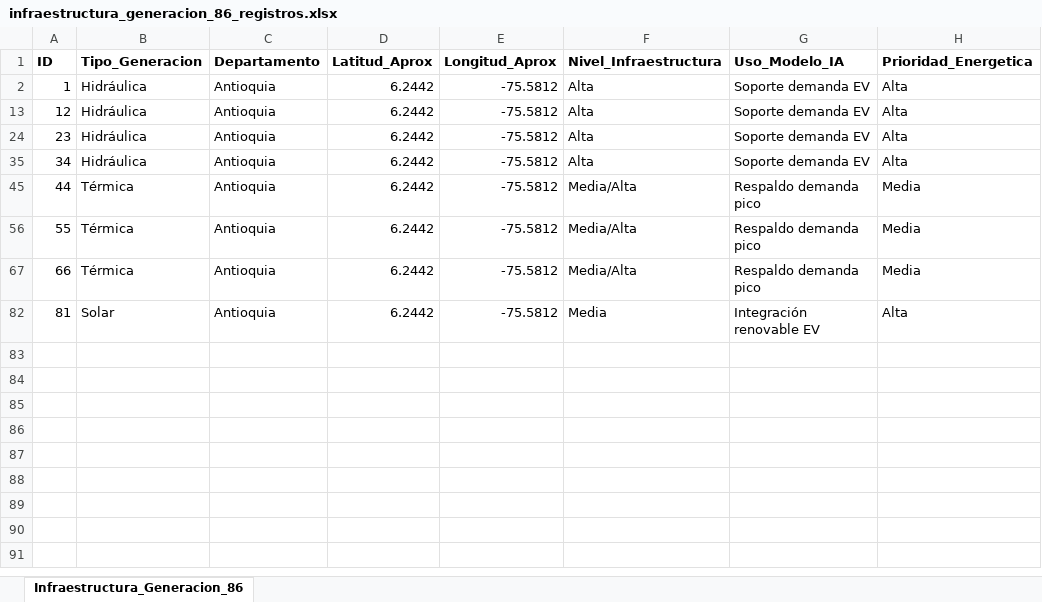
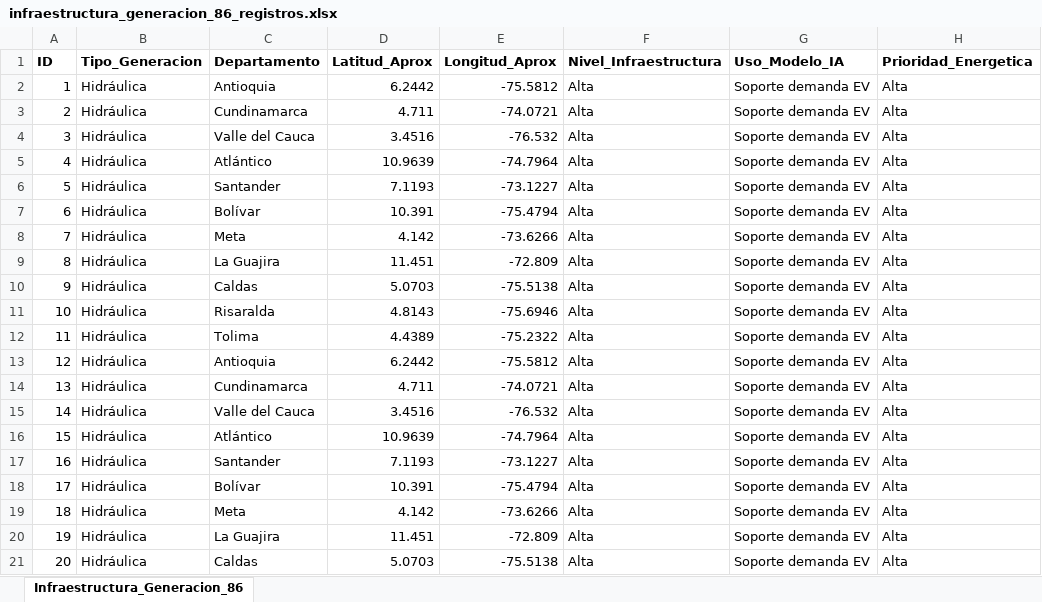
Before and after one commit to jostick741/bootcamp, an Excel workbook: proyecto_ev_colombia/data/raw/infraestructura_generacion_86_registros.xlsx, sheet Infraestructura_Generacion_86, drawn as a sheet; only a part is shown; the shorter side is filled out with more unchanged rows; values as stored, in another font and other column widths than the file's, no borders; the diff covers the shown part only; the diff names each change by its address in the sheet, - before the commit and + after, or states it on an @@ line.

```diff
--- a/proyecto_ev_colombia/data/raw/infraestructura_generacion_86_registros.xlsx (sheet Infraestructura_Generacion_86)
+++ b/proyecto_ev_colombia/data/raw/infraestructura_generacion_86_registros.xlsx (sheet Infraestructura_Generacion_86)
@@ row 3 unhidden: 2 | Hidráulica | Cundinamarca | 4.711 | -74.0721 | Alta | Soporte demanda EV | Alta @@
@@ row 4 unhidden: 3 | Hidráulica | Valle del Cauca | 3.4516 | -76.532 | Alta | Soporte demanda EV | Alta @@
@@ row 5 unhidden: 4 | Hidráulica | Atlántico | 10.9639 | -74.7964 | Alta | Soporte demanda EV | Alta @@
@@ row 6 unhidden: 5 | Hidráulica | Santander | 7.1193 | -73.1227 | Alta | Soporte demanda EV | Alta @@
@@ row 7 unhidden: 6 | Hidráulica | Bolívar | 10.391 | -75.4794 | Alta | Soporte demanda EV | Alta @@
@@ row 8 unhidden: 7 | Hidráulica | Meta | 4.142 | -73.6266 | Alta | Soporte demanda EV | Alta @@
@@ row 9 unhidden: 8 | Hidráulica | La Guajira | 11.451 | -72.809 | Alta | Soporte demanda EV | Alta @@
@@ row 10 unhidden: 9 | Hidráulica | Caldas | 5.0703 | -75.5138 | Alta | Soporte demanda EV | Alta @@
@@ row 11 unhidden: 10 | Hidráulica | Risaralda | 4.8143 | -75.6946 | Alta | Soporte demanda EV | Alta @@
@@ row 12 unhidden: 11 | Hidráulica | Tolima | 4.4389 | -75.2322 | Alta | Soporte demanda EV | Alta @@
@@ row 14 unhidden: 13 | Hidráulica | Cundinamarca | 4.711 | -74.0721 | Alta | Soporte demanda EV | Alta @@
@@ row 15 unhidden: 14 | Hidráulica | Valle del Cauca | 3.4516 | -76.532 | Alta | Soporte demanda EV | Alta @@
@@ row 16 unhidden: 15 | Hidráulica | Atlántico | 10.9639 | -74.7964 | Alta | Soporte demanda EV | Alta @@
@@ row 17 unhidden: 16 | Hidráulica | Santander | 7.1193 | -73.1227 | Alta | Soporte demanda EV | Alta @@
@@ row 18 unhidden: 17 | Hidráulica | Bolívar | 10.391 | -75.4794 | Alta | Soporte demanda EV | Alta @@
@@ row 19 unhidden: 18 | Hidráulica | Meta | 4.142 | -73.6266 | Alta | Soporte demanda EV | Alta @@
@@ row 20 unhidden: 19 | Hidráulica | La Guajira | 11.451 | -72.809 | Alta | Soporte demanda EV | Alta @@
@@ row 21 unhidden: 20 | Hidráulica | Caldas | 5.0703 | -75.5138 | Alta | Soporte demanda EV | Alta @@
```
Also changed, not shown: 60 hidden or unhidden rows elsewhere in this sheet, 17 other files.
